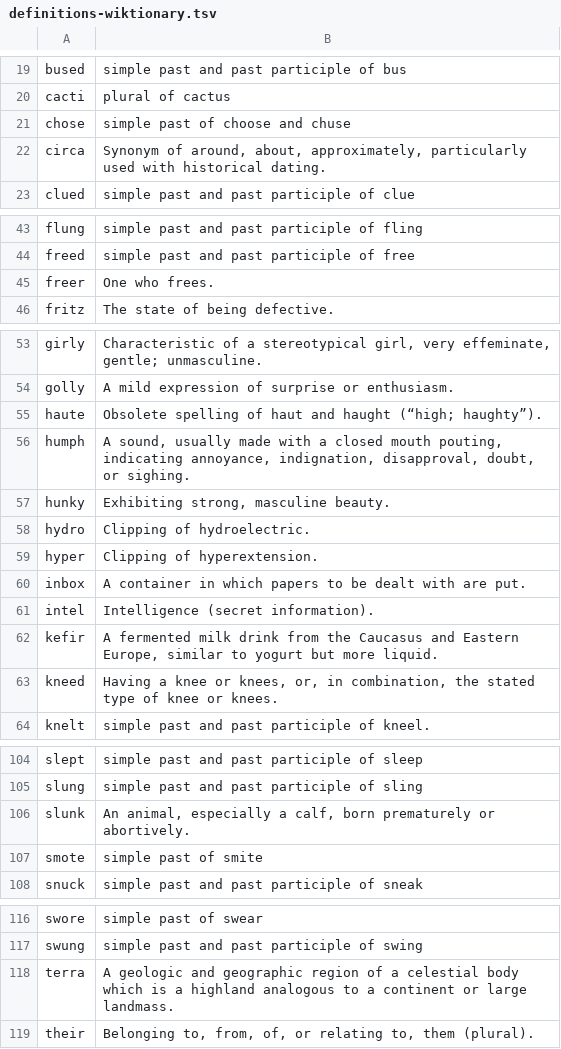
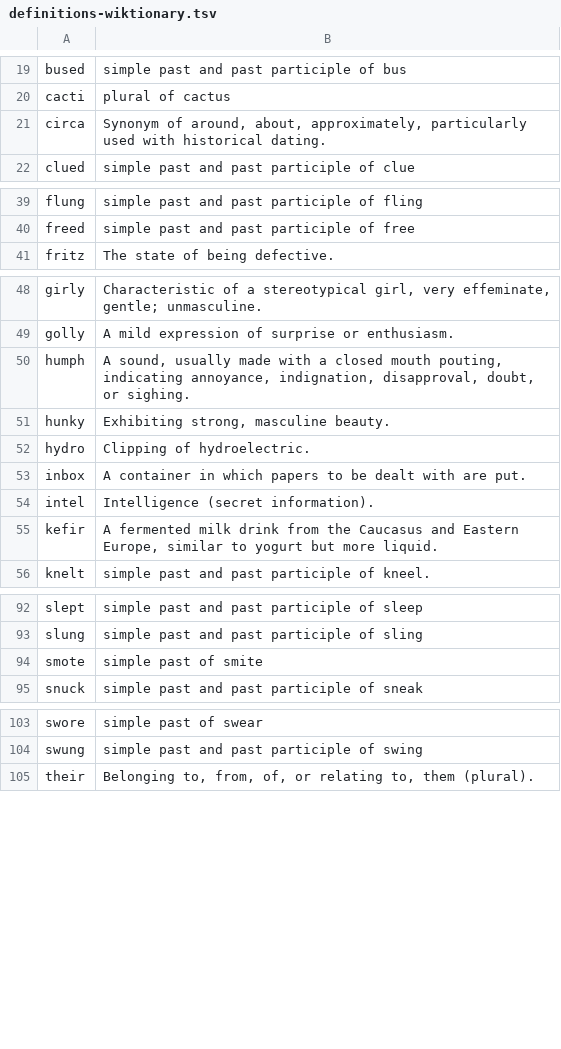
Before and after one commit to craigmcn/fivefold, a TSV file: scripts/data/definitions-wiktionary.tsv, drawn as a sheet; only a part is shown, gaps mark what is left out; the diff covers the shown part only.

```diff
--- a/scripts/data/definitions-wiktionary.tsv
+++ b/scripts/data/definitions-wiktionary.tsv
@@ -20,3 +20,2 @@ bused	simple past and past participle of bus
 cacti	plural of cactus
-chose	simple past of choose and  chuse
 circa	Synonym of around, about, approximately, particularly used with historical dating.
@@ -44,3 +40,2 @@ flung	simple past and past participle of fling
 freed	simple past and past participle of free
-freer	One who frees.
 fritz	The state of being defective.
@@ -54,3 +49,2 @@ girly	Characteristic of a stereotypical girl, very effeminate, gentle; unmasculi
 golly	A mild expression of surprise or enthusiasm.
-haute	Obsolete spelling of haut and haught (“high; haughty”).
 humph	A sound, usually made with a closed mouth pouting, indicating annoyance, indignation, disapproval, doubt, or sighing.
@@ -58,3 +52,2 @@ hunky	Exhibiting strong, masculine beauty.
 hydro	Clipping of hydroelectric.
-hyper	Clipping of hyperextension.
 inbox	A container in which papers to be dealt with are put.
@@ -62,3 +55,2 @@ intel	Intelligence (secret information).
 kefir	A fermented milk drink from the Caucasus and Eastern Europe, similar to yogurt but more liquid.
-kneed	Having a knee or knees, or, in combination, the stated type of knee or knees.
 knelt	simple past and past participle of kneel.
@@ -105,3 +93,2 @@ slept	simple past and past participle of sleep
 slung	simple past and past participle of sling
-slunk	An animal, especially a calf, born prematurely or abortively.
 smote	simple past of smite
@@ -117,3 +104,2 @@ swore	simple past of swear
 swung	simple past and past participle of swing
-terra	A geologic and geographic region of a celestial body which is a highland analogous to a continent or large landmass.
 their	Belonging to, from, of, or relating to, them (plural).
```
Also changed, not shown: 10 removed rows elsewhere in this file, scripts/data/definition-overrides.tsv, 2 other files.
